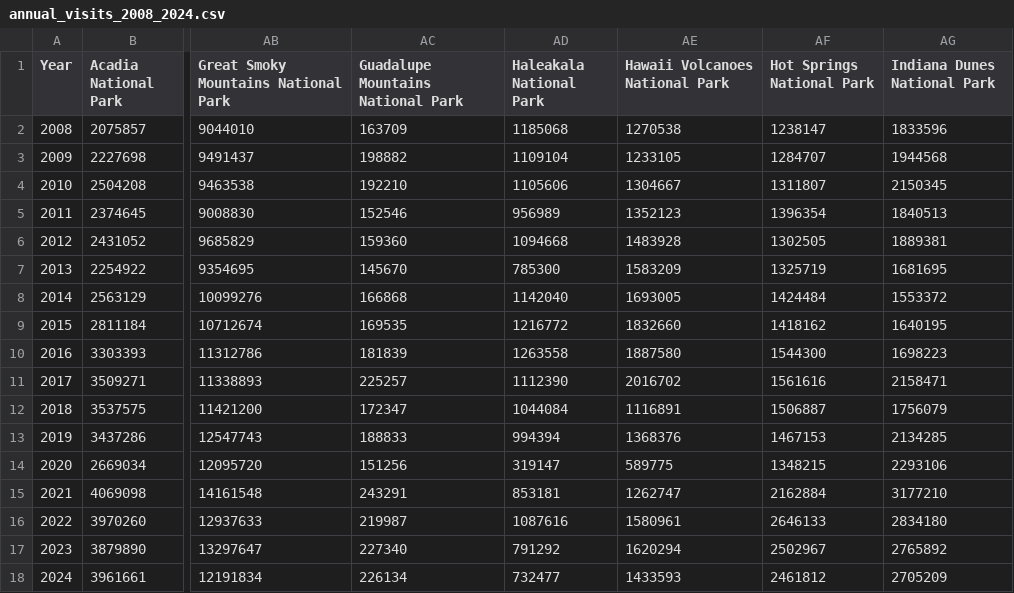
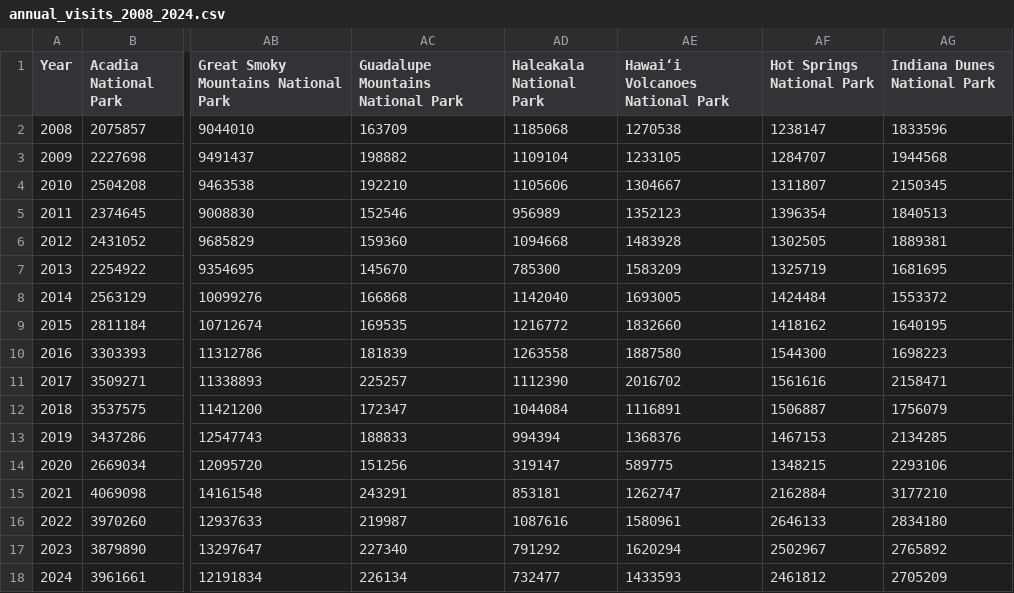
Before and after one commit to ENG498-JCDD/Team2, a CSV file: src/data/NPS/annual_visits_2008_2024.csv, drawn as a sheet; only a part is shown, gaps mark what is left out; the diff names each change by its address in the sheet, - before the commit and + after, or states it on an @@ line.

```diff
--- a/src/data/NPS/annual_visits_2008_2024.csv
+++ b/src/data/NPS/annual_visits_2008_2024.csv
-AE1: Hawaii Volcanoes National Park
+AE1: Hawaiʻi Volcanoes National Park
```
Also changed, not shown: src/data/NPS/refactored_annual_visits.csv, 1 other file.
